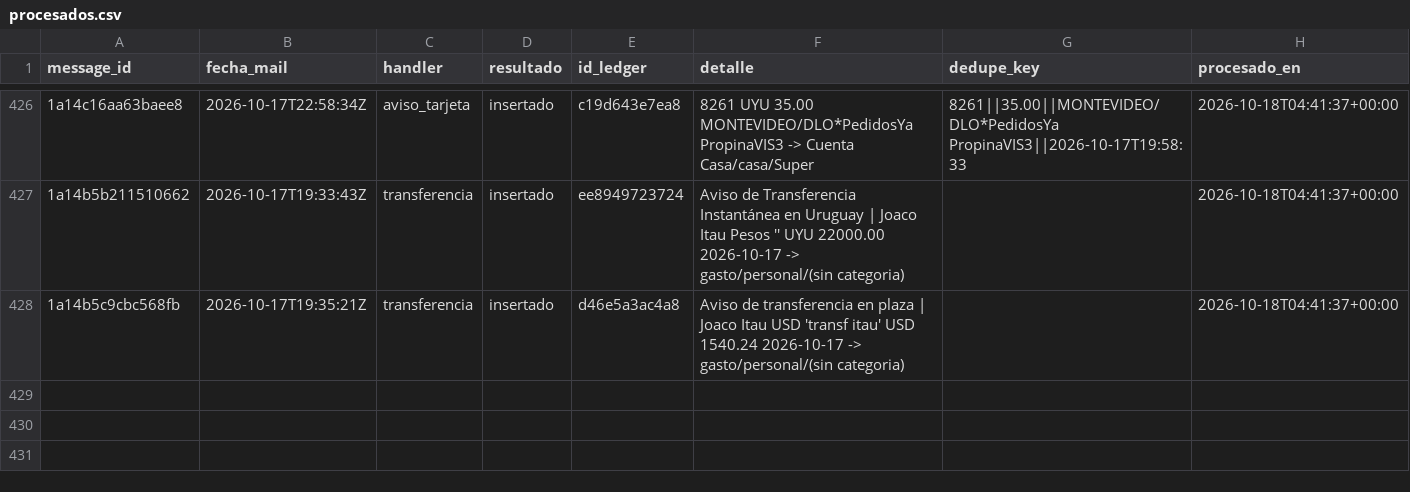
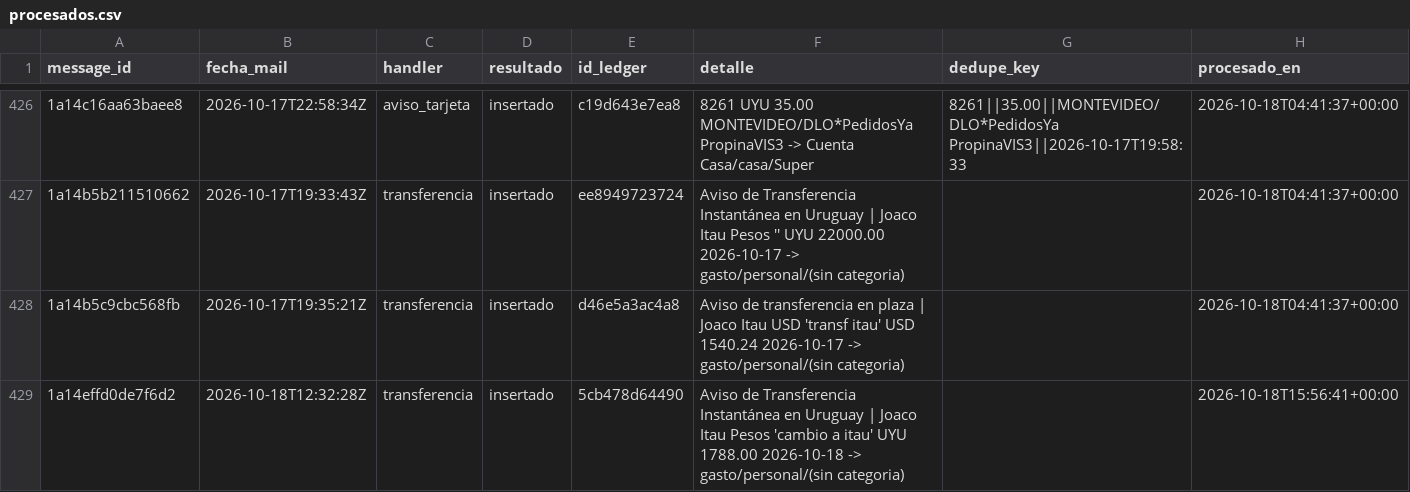
Before and after one commit to joacoguerrae/registro-gastos, a CSV file: data/staging/procesados.csv, drawn as a sheet; only a part is shown, gaps mark what is left out; the diff names each change by its address in the sheet, - before the commit and + after, or states it on an @@ line.

```diff
--- a/data/staging/procesados.csv
+++ b/data/staging/procesados.csv
+row 429: 1a14effd0de7f6d2 | 2026-10-18T12:32:28Z | transferencia | insertado | 5cb478d64490 | Aviso de Transferencia Instantánea en Uruguay | Joaco Itau Pesos 'cambio a itau' UYU 1788.00 2026-10-18 -> gasto/personal/(sin categoria) |  | 2026-10-18T15:56:41+00:00
```
Also changed, not shown: data/ledger.csv, data/pendientes.csv, 7 other files.
